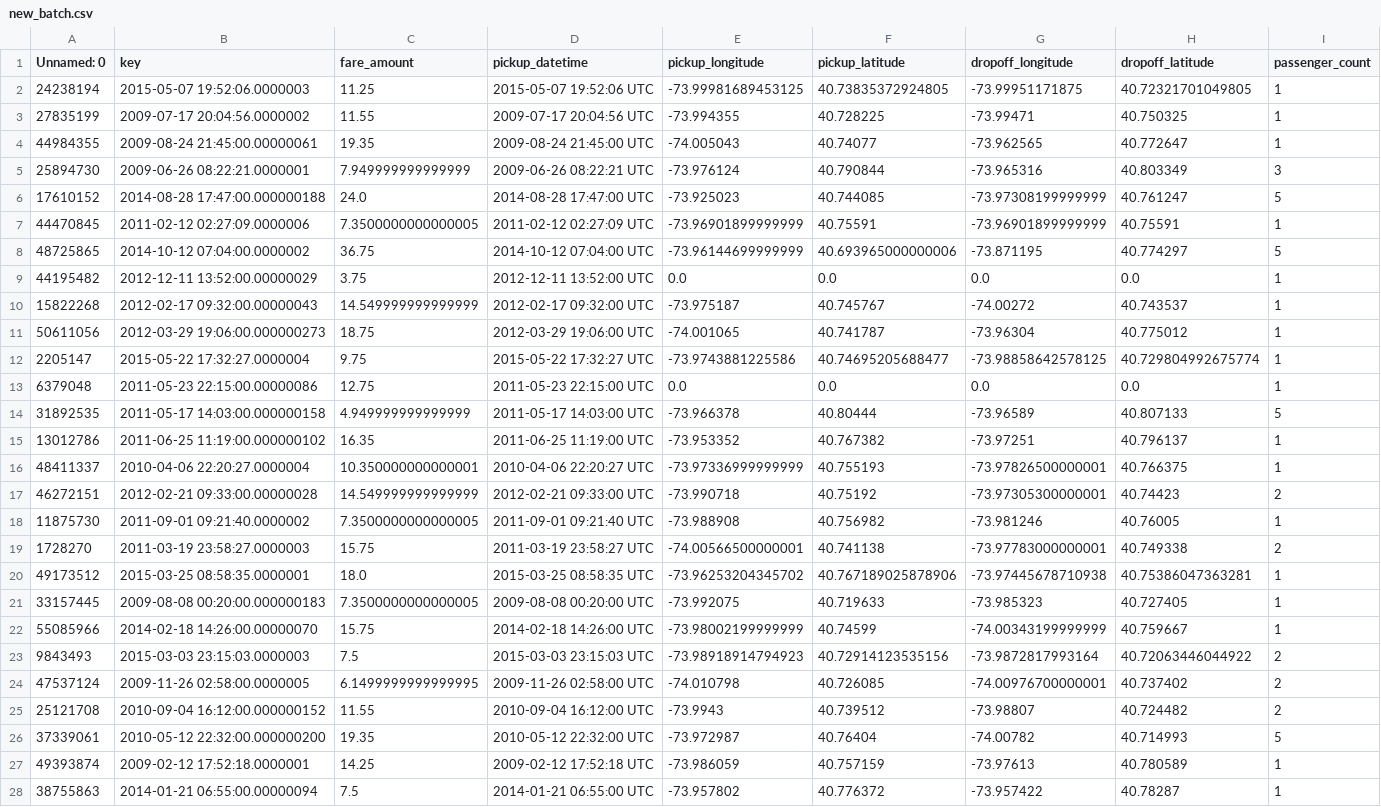
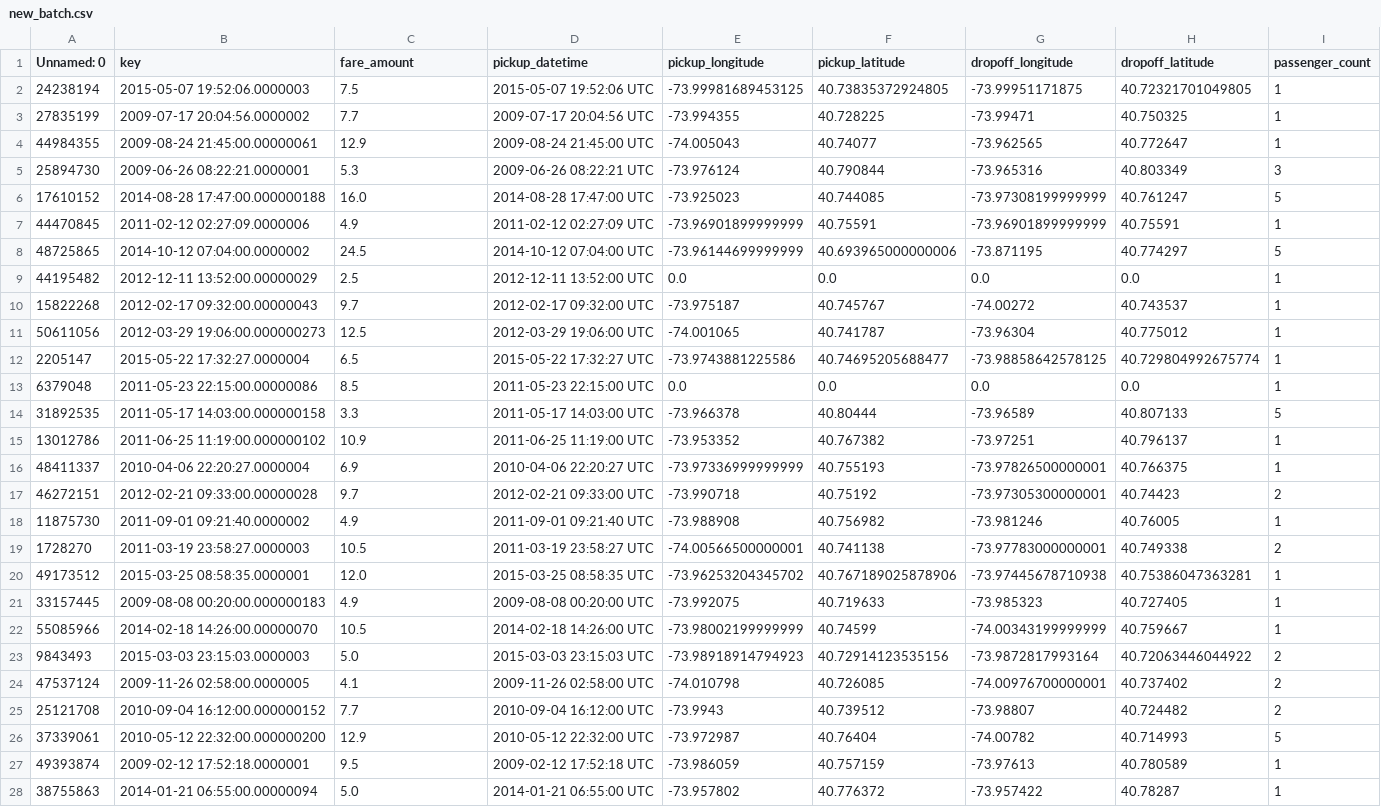
Before and after one commit to anujp012/Dynamic-Pricing-MLOps, a CSV file: new_batch.csv, drawn as a sheet; only a part is shown; the diff covers the shown part only; the diff names each change by its address in the sheet, - before the commit and + after, or states it on an @@ line.

Commit message:
demo: normal traffic data

```diff
--- a/new_batch.csv
+++ b/new_batch.csv
-C2 (fare_amount): 11.25
+C2 (fare_amount): 7.5
-C3 (fare_amount): 11.55
+C3 (fare_amount): 7.7
-C4 (fare_amount): 19.35
+C4 (fare_amount): 12.9
-C5 (fare_amount): 7.949999999999999
+C5 (fare_amount): 5.3
-C6 (fare_amount): 24.0
+C6 (fare_amount): 16.0
-C7 (fare_amount): 7.3500000000000005
+C7 (fare_amount): 4.9
-C8 (fare_amount): 36.75
+C8 (fare_amount): 24.5
-C9 (fare_amount): 3.75
+C9 (fare_amount): 2.5
-C10 (fare_amount): 14.549999999999999
+C10 (fare_amount): 9.7
-C11 (fare_amount): 18.75
+C11 (fare_amount): 12.5
-C12 (fare_amount): 9.75
+C12 (fare_amount): 6.5
-C13 (fare_amount): 12.75
+C13 (fare_amount): 8.5
-C14 (fare_amount): 4.949999999999999
+C14 (fare_amount): 3.3
-C15 (fare_amount): 16.35
+C15 (fare_amount): 10.9
-C16 (fare_amount): 10.350000000000001
+C16 (fare_amount): 6.9
-C17 (fare_amount): 14.549999999999999
+C17 (fare_amount): 9.7
-C18 (fare_amount): 7.3500000000000005
+C18 (fare_amount): 4.9
-C19 (fare_amount): 15.75
+C19 (fare_amount): 10.5
-C20 (fare_amount): 18.0
+C20 (fare_amount): 12.0
-C21 (fare_amount): 7.3500000000000005
+C21 (fare_amount): 4.9
-C22 (fare_amount): 15.75
+C22 (fare_amount): 10.5
-C23 (fare_amount): 7.5
+C23 (fare_amount): 5.0
-C24 (fare_amount): 6.1499999999999995
+C24 (fare_amount): 4.1
-C25 (fare_amount): 11.55
+C25 (fare_amount): 7.7
-C26 (fare_amount): 19.35
+C26 (fare_amount): 12.9
-C27 (fare_amount): 14.25
+C27 (fare_amount): 9.5
-C28 (fare_amount): 7.5
+C28 (fare_amount): 5.0
```
Also changed, not shown: 73 edited cells elsewhere in this file.
